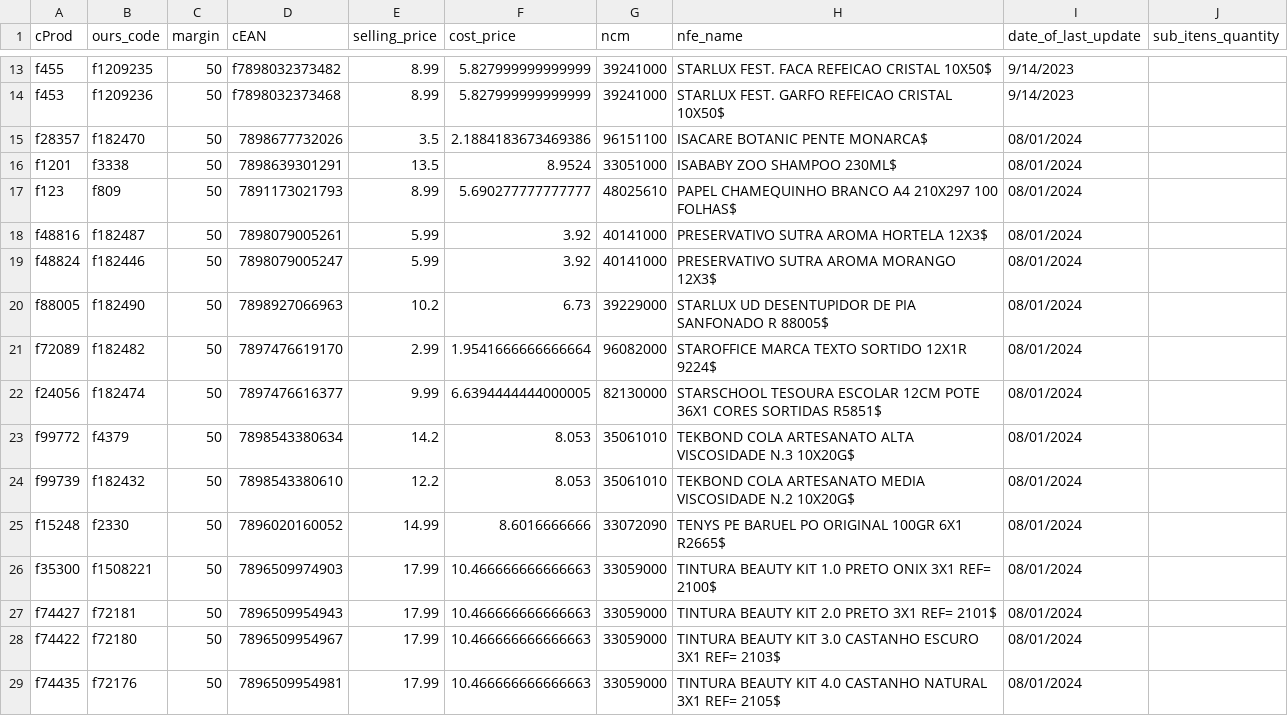
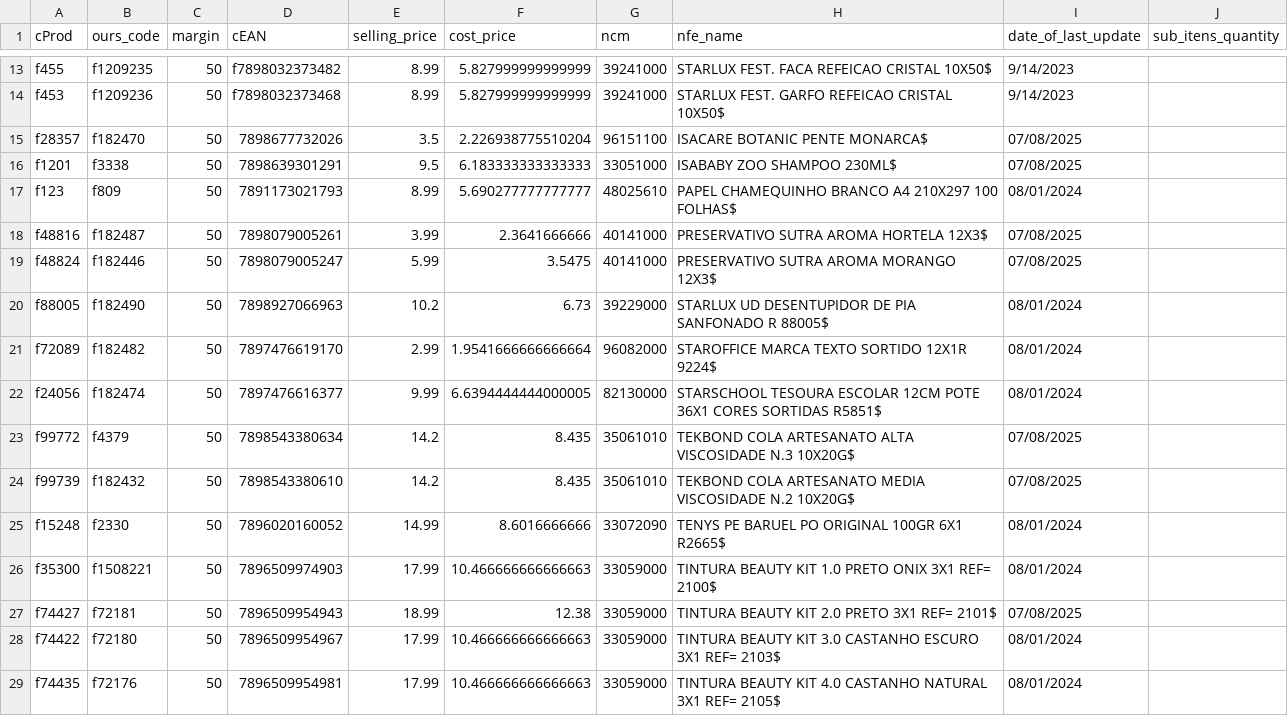
Before and after one commit to I3run01/bot-update-price-python, a CSV file: database/ARCOM S A.csv, drawn as a sheet; only a part is shown, gaps mark what is left out; the diff covers the shown part only.

```diff
--- a/database/ARCOM S A.csv
+++ b/database/ARCOM S A.csv
@@ -14,7 +14,7 @@ f455,f1209235,50,f7898032373482,8.99,5.827999999999999,39241000,STARLUX FEST. FA
 f453,f1209236,50,f7898032373468,8.99,5.827999999999999,39241000,STARLUX FEST. GARFO REFEICAO CRISTAL 10X50$,9/14/2023,
-f28357,f182470,50,7898677732026,3.5,2.1884183673469386,96151100,ISACARE BOTANIC PENTE MONARCA$,08/01/2024,
-f1201,f3338,50,7898639301291,13.5,8.9524,33051000,ISABABY ZOO SHAMPOO 230ML$,08/01/2024,
+f28357,f182470,50,7898677732026,3.5,2.226938775510204,96151100,ISACARE BOTANIC PENTE MONARCA$,07/08/2025,
+f1201,f3338,50,7898639301291,9.5,6.183333333333333,33051000,ISABABY ZOO SHAMPOO 230ML$,07/08/2025,
 f123,f809,50,7891173021793,8.99,5.690277777777777,48025610,PAPEL  CHAMEQUINHO BRANCO A4 210X297 100 FOLHAS$,08/01/2024,
-f48816,f182487,50,7898079005261,5.99,3.92,40141000,PRESERVATIVO SUTRA  AROMA  HORTELA 12X3$,08/01/2024,
-f48824,f182446,50,7898079005247,5.99,3.92,40141000,PRESERVATIVO SUTRA  AROMA MORANGO 12X3$,08/01/2024,
+f48816,f182487,50,7898079005261,3.99,2.3641666666,40141000,PRESERVATIVO SUTRA  AROMA  HORTELA 12X3$,07/08/2025,
+f48824,f182446,50,7898079005247,5.99,3.5475,40141000,PRESERVATIVO SUTRA  AROMA MORANGO 12X3$,07/08/2025,
 f88005,f182490,50,7898927066963,10.2,6.73,39229000,STARLUX UD DESENTUPIDOR DE PIA SANFONADO R 88005$,08/01/2024,
@@ -22,7 +22,7 @@ f72089,f182482,50,7897476619170,2.99,1.9541666666666664,96082000,STAROFFICE MARC
 f24056,f182474,50,7897476616377,9.99,6.6394444444000005,82130000,STARSCHOOL TESOURA ESCOLAR 12CM POTE 36X1 CORES SORTIDAS R5851$,08/01/2024,
-f99772,f4379,50,7898543380634,14.2,8.053,35061010,TEKBOND COLA ARTESANATO ALTA VISCOSIDADE N.3 10X20G$,08/01/2024,
-f99739,f182432,50,7898543380610,12.2,8.053,35061010,TEKBOND COLA ARTESANATO MEDIA VISCOSIDADE N.2 10X20G$,08/01/2024,
+f99772,f4379,50,7898543380634,14.2,8.435,35061010,TEKBOND COLA ARTESANATO ALTA VISCOSIDADE N.3 10X20G$,07/08/2025,
+f99739,f182432,50,7898543380610,14.2,8.435,35061010,TEKBOND COLA ARTESANATO MEDIA VISCOSIDADE N.2 10X20G$,07/08/2025,
 f15248,f2330,50,7896020160052,14.99,8.6016666666,33072090,TENYS PE BARUEL PO ORIGINAL 100GR 6X1 R2665$,08/01/2024,
 f35300,f1508221,50,7896509974903,17.99,10.466666666666663,33059000,TINTURA BEAUTY KIT 1.0 PRETO ONIX 3X1 REF= 2100$,08/01/2024,
-f74427,f72181,50,7896509954943,17.99,10.466666666666663,33059000,TINTURA BEAUTY KIT 2.0 PRETO 3X1 REF= 2101$,08/01/2024,
+f74427,f72181,50,7896509954943,18.99,12.38,33059000,TINTURA BEAUTY KIT 2.0 PRETO 3X1 REF= 2101$,07/08/2025,
 f74422,f72180,50,7896509954967,17.99,10.466666666666663,33059000,TINTURA BEAUTY KIT 3.0 CASTANHO ESCURO 3X1 REF= 2103$,08/01/2024,
```
Also changed, not shown: 16 added rows elsewhere in this file, database/BOCCHI COM. DE SECOS E MOLHADOS LTDA.csv, database/DESTRO BRASIL DISTRIBUICAO LTDA.csv, 36 other files.
